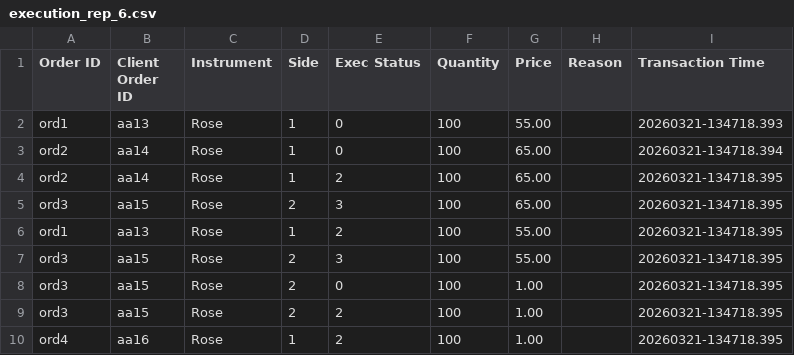
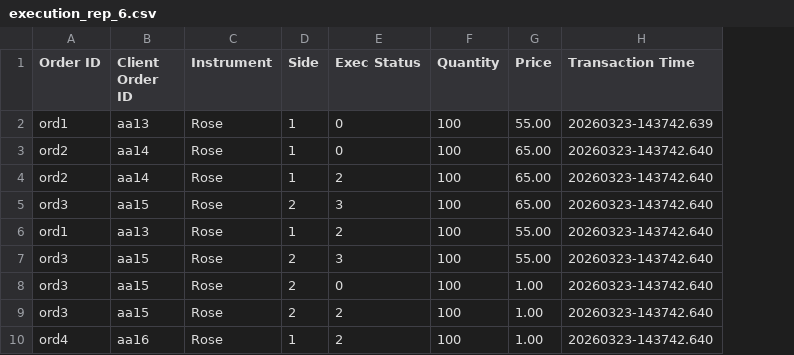
Before and after one commit to HimathX/LSEG-cpp-bootcamp, a CSV file: execution_rep_6.csv, drawn as a sheet; removed rows and columns are numbered as before the commit, all else as after; the diff names each change by its address in the sheet, - before the commit and + after, or states it on an @@ line.

```diff
--- a/execution_rep_6.csv
+++ b/execution_rep_6.csv
-column H (Reason), empty
-H2 (Transaction Time): 20260321-134718.393
+H2 (Transaction Time): 20260323-143742.639
-H3 (Transaction Time): 20260321-134718.394
+H3 (Transaction Time): 20260323-143742.640
-H4:H10 (Transaction Time): 20260321-134718.395
+H4:H10 (Transaction Time): 20260323-143742.640
```
Also changed, not shown: execution_rep_1.csv, 8 other files.
